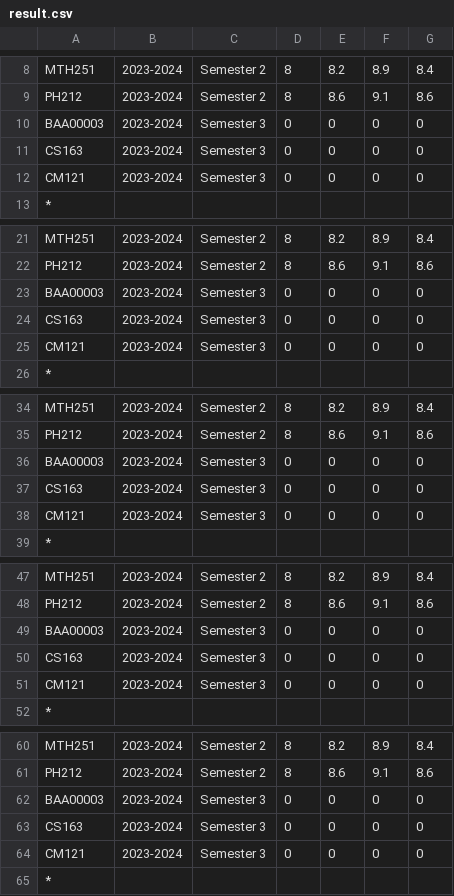
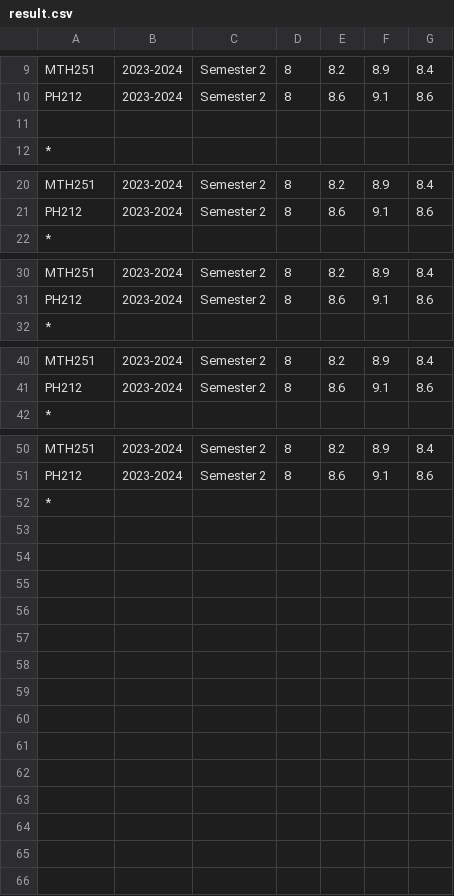
Before and after one commit to LeeHoang2710/Project_CS162-Group_5-23TT1, a CSV file: database/result.csv, drawn as a sheet; only a part is shown, gaps mark what is left out; removed rows and columns are numbered as before the commit, all else as after; the diff covers the shown part only; the diff names each change by its address in the sheet, - before the commit and + after, or states it on an @@ line.

```diff
--- a/database/result.csv
+++ b/database/result.csv
-row 11: BAA00003 | 2023-2024 | Semester 3 | 0 | 0 | 0 | 0
+row 11: (empty)
-row 11: CS163 | 2023-2024 | Semester 3 | 0 | 0 | 0 | 0
-row 12: CM121 | 2023-2024 | Semester 3 | 0 | 0 | 0 | 0
-row 23: BAA00003 | 2023-2024 | Semester 3 | 0 | 0 | 0 | 0
-row 24: CS163 | 2023-2024 | Semester 3 | 0 | 0 | 0 | 0
-row 25: CM121 | 2023-2024 | Semester 3 | 0 | 0 | 0 | 0
-row 36: BAA00003 | 2023-2024 | Semester 3 | 0 | 0 | 0 | 0
-row 37: CS163 | 2023-2024 | Semester 3 | 0 | 0 | 0 | 0
-row 38: CM121 | 2023-2024 | Semester 3 | 0 | 0 | 0 | 0
-row 49: BAA00003 | 2023-2024 | Semester 3 | 0 | 0 | 0 | 0
-row 50: CS163 | 2023-2024 | Semester 3 | 0 | 0 | 0 | 0
-row 51: CM121 | 2023-2024 | Semester 3 | 0 | 0 | 0 | 0
-row 62: BAA00003 | 2023-2024 | Semester 3 | 0 | 0 | 0 | 0
-row 63: CS163 | 2023-2024 | Semester 3 | 0 | 0 | 0 | 0
-row 64: CM121 | 2023-2024 | Semester 3 | 0 | 0 | 0 | 0
```
Also changed, not shown: 1 added row elsewhere in this file, database/class.csv, database/semester.csv, 17 other files.
